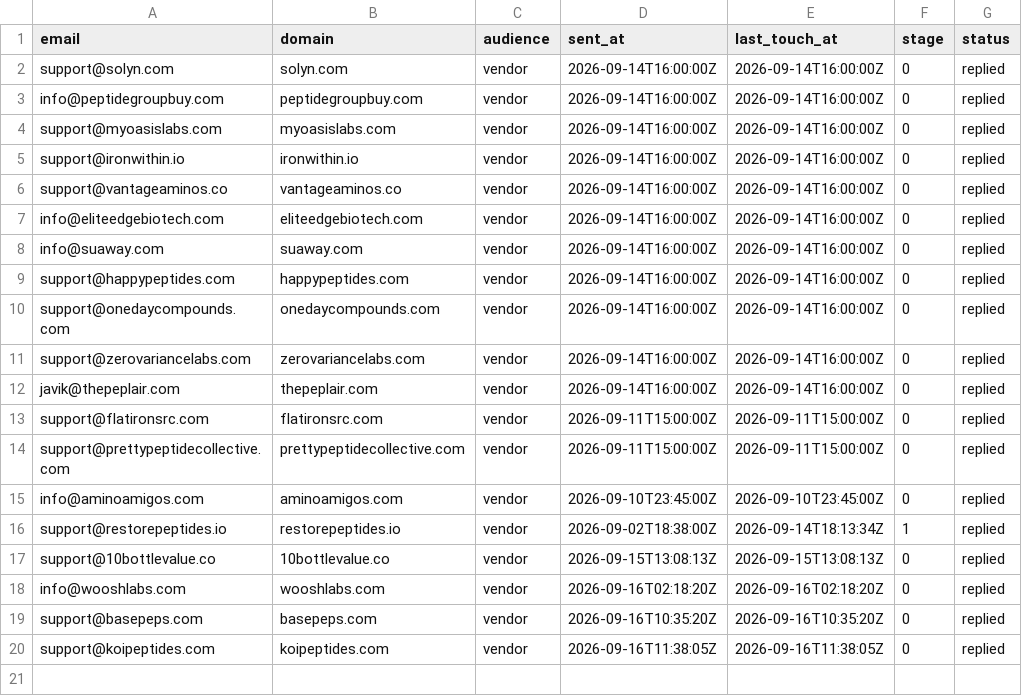
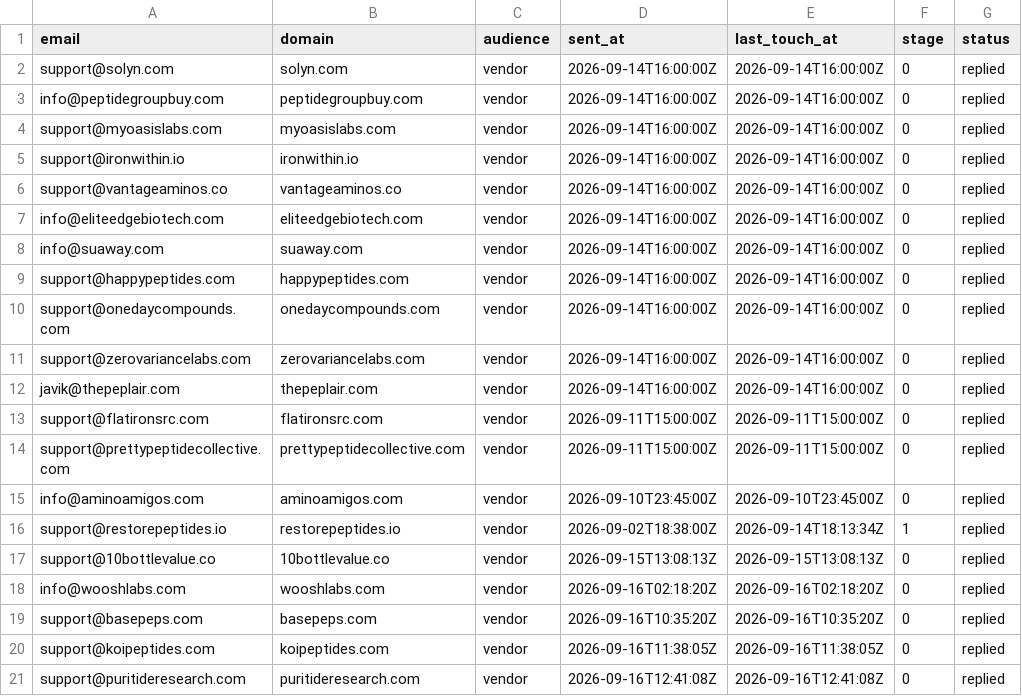
Before and after one commit to cfnoperations1-cell/g, a CSV file: outreach/replied.csv, drawn as a sheet; the diff names each change by its address in the sheet, - before the commit and + after, or states it on an @@ line.

```diff
--- a/outreach/replied.csv
+++ b/outreach/replied.csv
+row 21: support@puritideresearch.com | puritideresearch.com | vendor | 2026-09-16T12:41:08Z | 2026-09-16T12:41:08Z | 0 | replied
```
Also changed, not shown: outreach/bounced.csv, outreach/contacted.csv, 3 other files.
